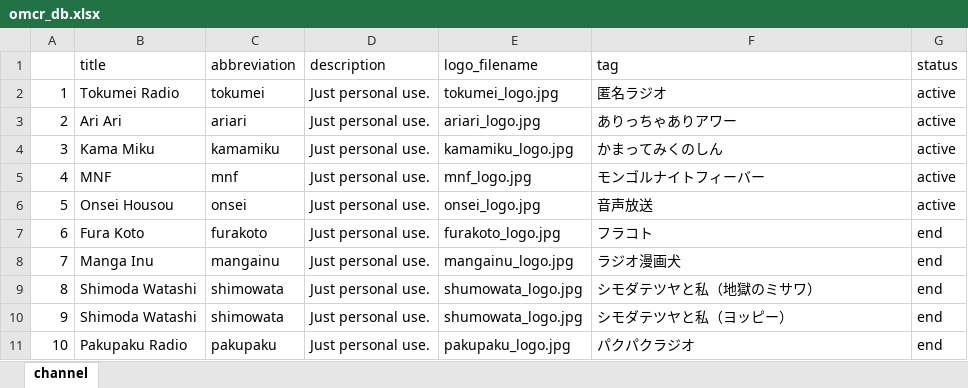
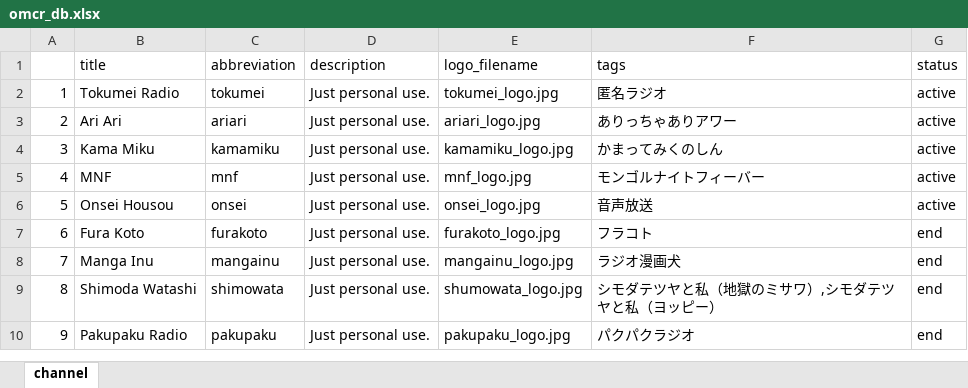
Before and after one commit to tosh1mu/omcr_radio, an Excel workbook: omcr_db.xlsx, sheet channel, drawn as a sheet; values as stored, in another font and other column widths than the file's, no borders; removed rows and columns are numbered as before the commit, all else as after; the diff names each change by its address in the sheet, - before the commit and + after, or states it on an @@ line.

```diff
--- a/omcr_db.xlsx (sheet channel)
+++ b/omcr_db.xlsx (sheet channel)
-F1: tag
+F1: tags
-F9 (tags): シモダテツヤと私（地獄のミサワ）
+F9 (tags): シモダテツヤと私（地獄のミサワ）,シモダテツヤと私（ヨッピー）
-row 10: 9 | Shimoda Watashi | shimowata | Just personal use. | shumowata_logo.jpg | シモダテツヤと私（ヨッピー） | end
@@ column A renumbered from row 10 down @@
```
Also changed, not shown: 43 other files.
